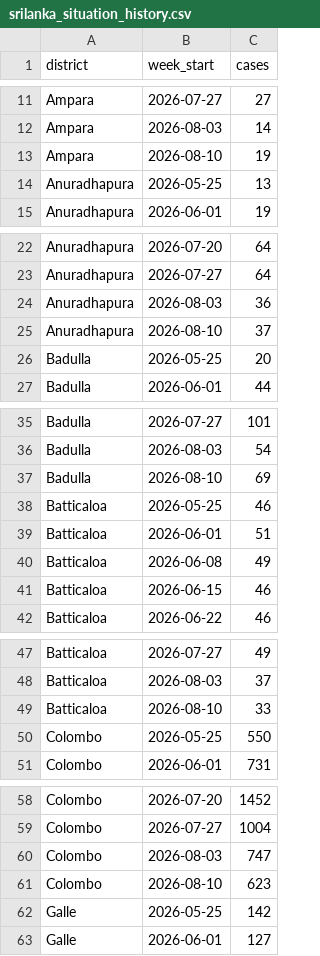
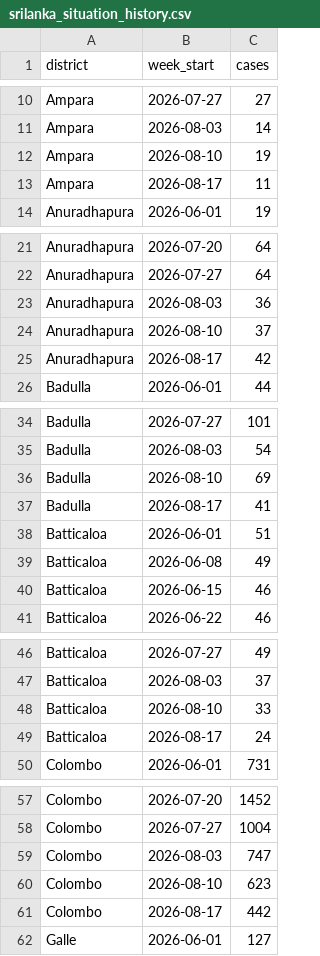
Before and after one commit to theoreticalraccoon/dengueshield, a CSV file: reports/srilanka_situation_history.csv, drawn as a sheet; only a part is shown, gaps mark what is left out; removed rows and columns are numbered as before the commit, all else as after; the diff covers the shown part only; the diff names each change by its address in the sheet, - before the commit and + after, or states it on an @@ line.

```diff
--- a/reports/srilanka_situation_history.csv
+++ b/reports/srilanka_situation_history.csv
-row 14: Anuradhapura | 2026-05-25 | 13
+row 13: Ampara | 2026-08-17 | 11
-row 26: Badulla | 2026-05-25 | 20
+row 25: Anuradhapura | 2026-08-17 | 42
-row 38: Batticaloa | 2026-05-25 | 46
+row 37: Badulla | 2026-08-17 | 41
-row 50: Colombo | 2026-05-25 | 550
+row 49: Batticaloa | 2026-08-17 | 24
-row 62: Galle | 2026-05-25 | 142
+row 61: Colombo | 2026-08-17 | 442
```
Also changed, not shown: 20 added rows, 20 removed rows and 2 edited cells elsewhere in this file, reports/srilanka_current_risk.csv, reports/srilanka_dual_risk.csv, 9 other files.
